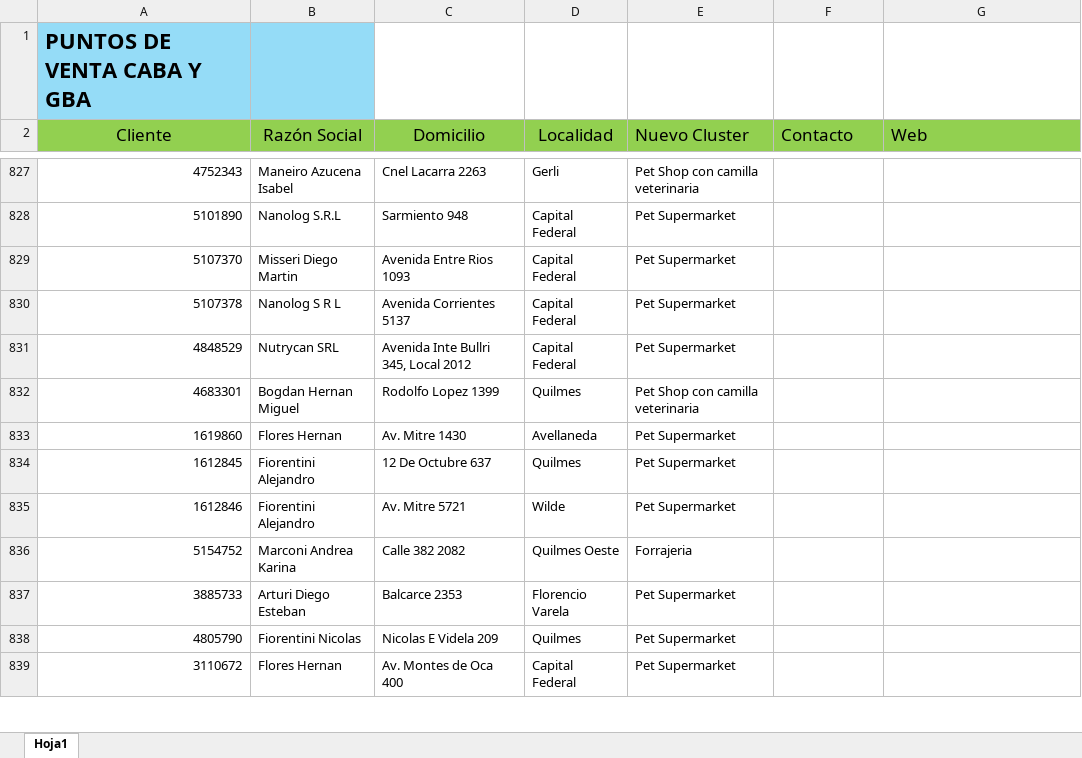
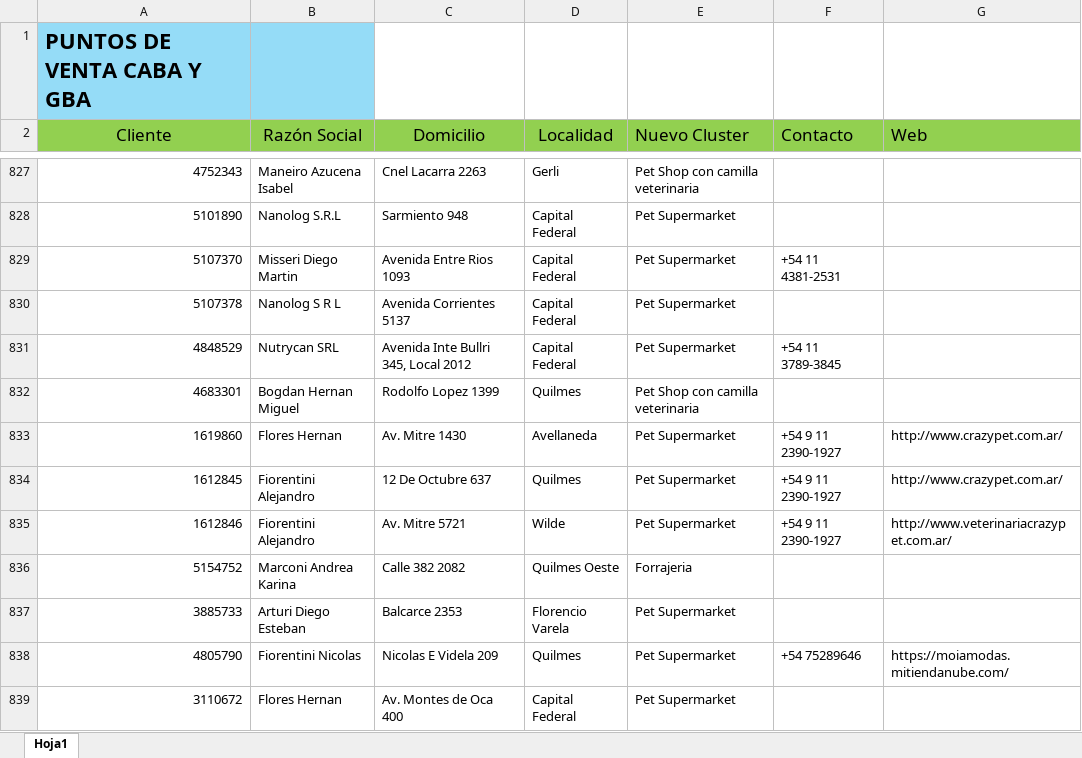
Before and after one commit to facucasalanguida-dotcom/web.proyecto.vivienda, an Excel workbook: PUNTOS_DE_VENTA_completado.xlsx, sheet Hoja1, drawn as a sheet; only a part is shown, gaps mark what is left out; values as stored, in another font and other column widths than the file's, no borders; the diff covers the shown part only; the diff names each change by its address in the sheet, - before the commit and + after, or states it on an @@ line.

```diff
--- a/PUNTOS_DE_VENTA_completado.xlsx (sheet Hoja1)
+++ b/PUNTOS_DE_VENTA_completado.xlsx (sheet Hoja1)
-F829 (Contacto): (empty)
+F829 (Contacto): +54 11 4381-2531
-F831 (Contacto): (empty)
+F831 (Contacto): +54 11 3789-3845
-F833:F835 (Contacto): (empty)
+F833:F835 (Contacto): +54 9 11 2390-1927
-G833:G834 (Web): (empty)
+G833:G834 (Web): http://www.crazypet.com.ar/
-G835 (Web): (empty)
+G835 (Web): http://www.veterinariacrazypet.com.ar/
-F838 (Contacto): (empty)
+F838 (Contacto): +54 75289646
-G838 (Web): (empty)
+G838 (Web): https://moiamodas.mitiendanube.com/
```
Also changed, not shown: 60 edited cells elsewhere in this sheet, 1 other file.
